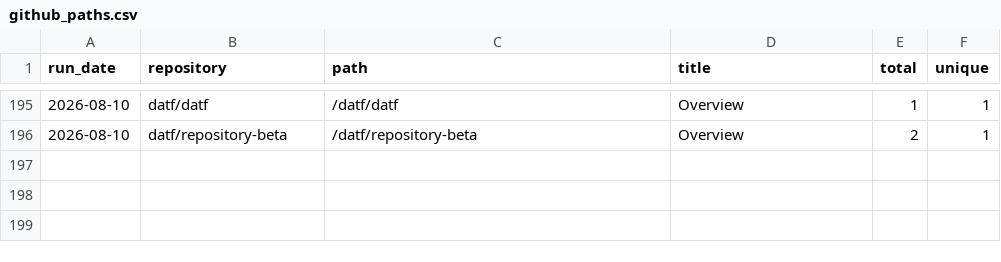
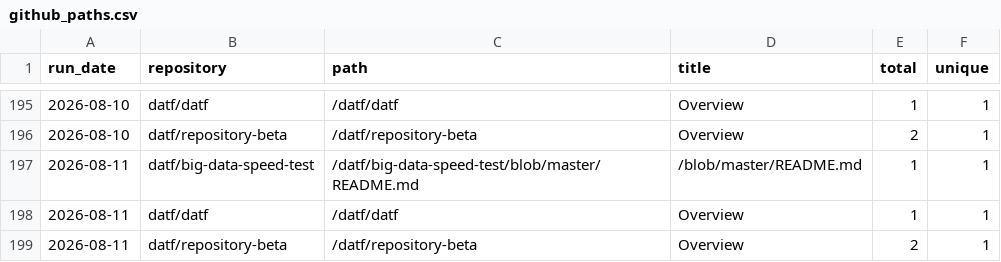
Before and after one commit to datf/datf, a CSV file: data/github_paths.csv, drawn as a sheet; only a part is shown, gaps mark what is left out.

```diff
--- a/data/github_paths.csv
+++ b/data/github_paths.csv
@@ -196 +196,4 @@ run_date,repository,path,title,total,unique
 2026-08-10,datf/repository-beta,/datf/repository-beta,Overview,2,1
+2026-08-11,datf/big-data-speed-test,/datf/big-data-speed-test/blob/master/README.md,/blob/master/README.md,1,1
+2026-08-11,datf/datf,/datf/datf,Overview,1,1
+2026-08-11,datf/repository-beta,/datf/repository-beta,Overview,2,1
```
Also changed, not shown: data/github_traffic.csv.
